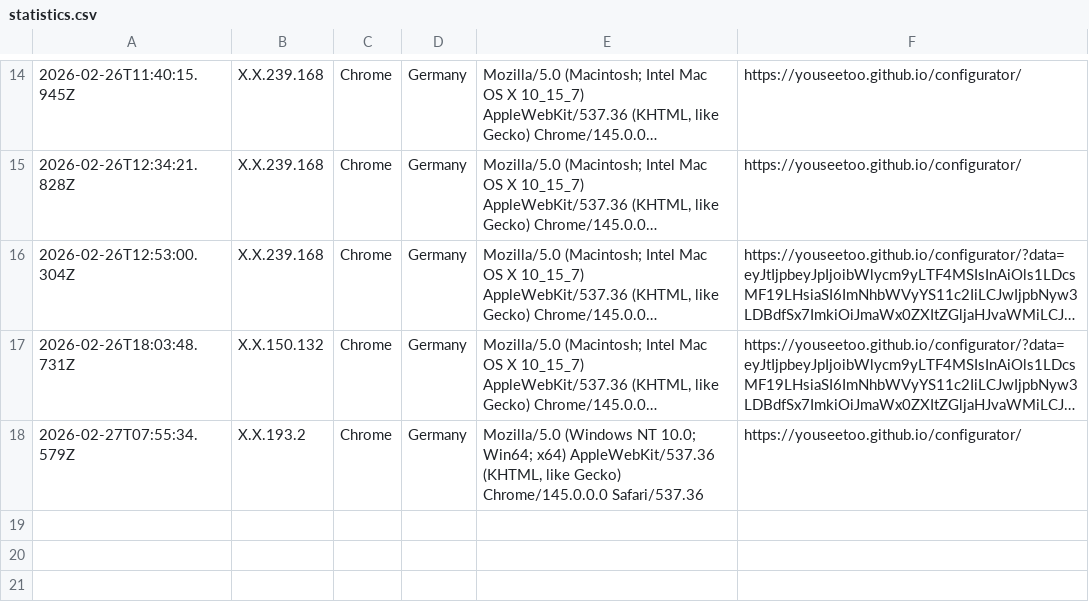
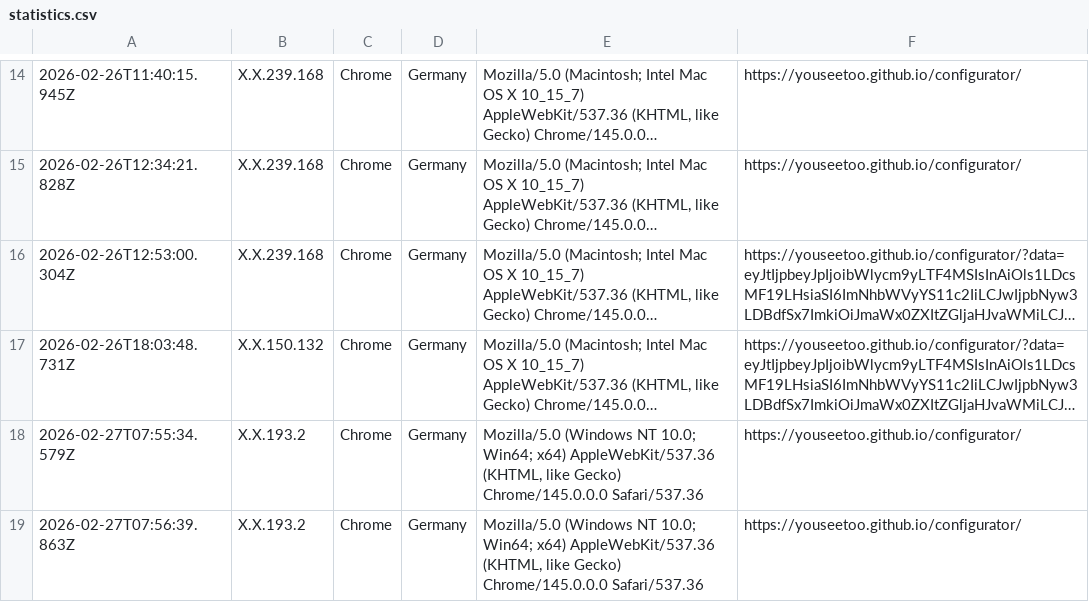
Before and after one commit to beniroquai/openUC2-OptiKit-Store, a CSV file: statistics/statistics.csv, drawn as a sheet; only a part is shown, gaps mark what is left out; long unchanged cells end in ….

Commit message:
Add user statistics entry: 2026-02-27T07:56:39.863Z

```diff
--- a/statistics/statistics.csv
+++ b/statistics/statistics.csv
@@ -18 +18,2 @@
 2026-02-27T07:55:34.579Z,X.X.193.2,Chrome,Germany,"Mozilla/5.0 (Windows NT 10.0; Win64; x64) AppleWebKit/537.36 (KHTML, like Gecko) Chrome/145.0.0.0 Safari/537.36",https://youseetoo.github.io/configurator/
+2026-02-27T07:56:39.863Z,X.X.193.2,Chrome,Germany,"Mozilla/5.0 (Windows NT 10.0; Win64; x64) AppleWebKit/537.36 (KHTML, like Gecko) Chrome/145.0.0.0 Safari/537.36",https://youseetoo.github.io/configurator/
```
